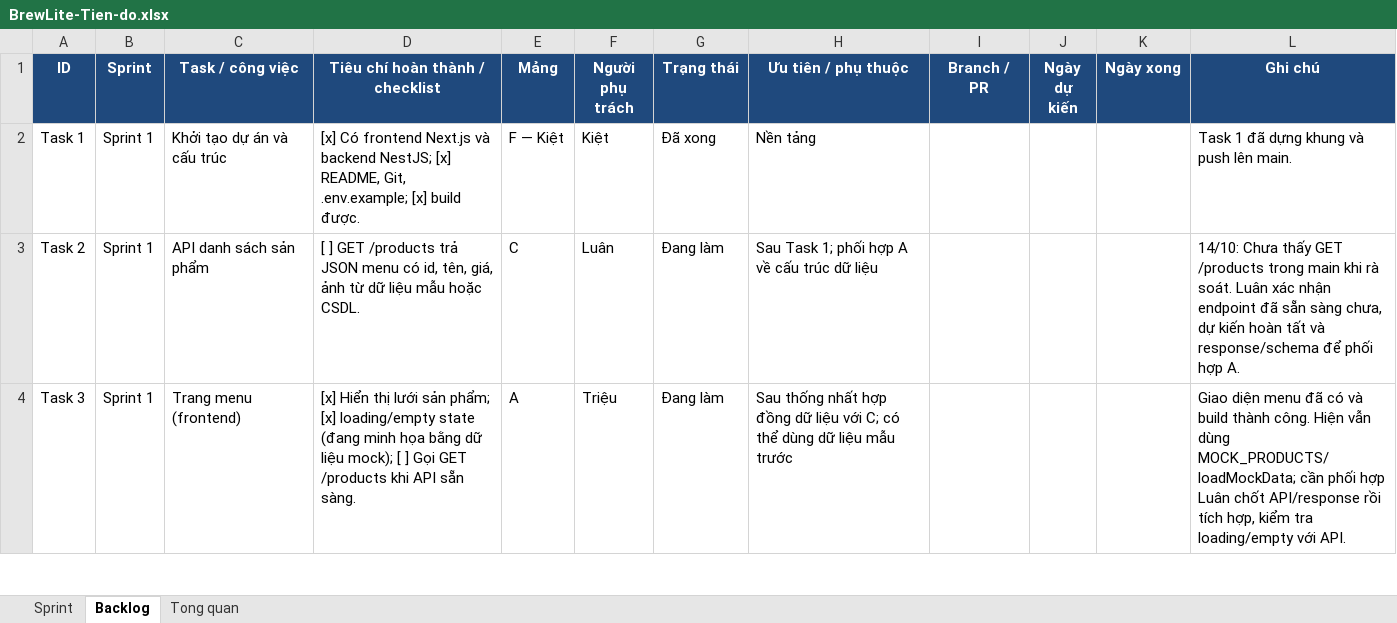
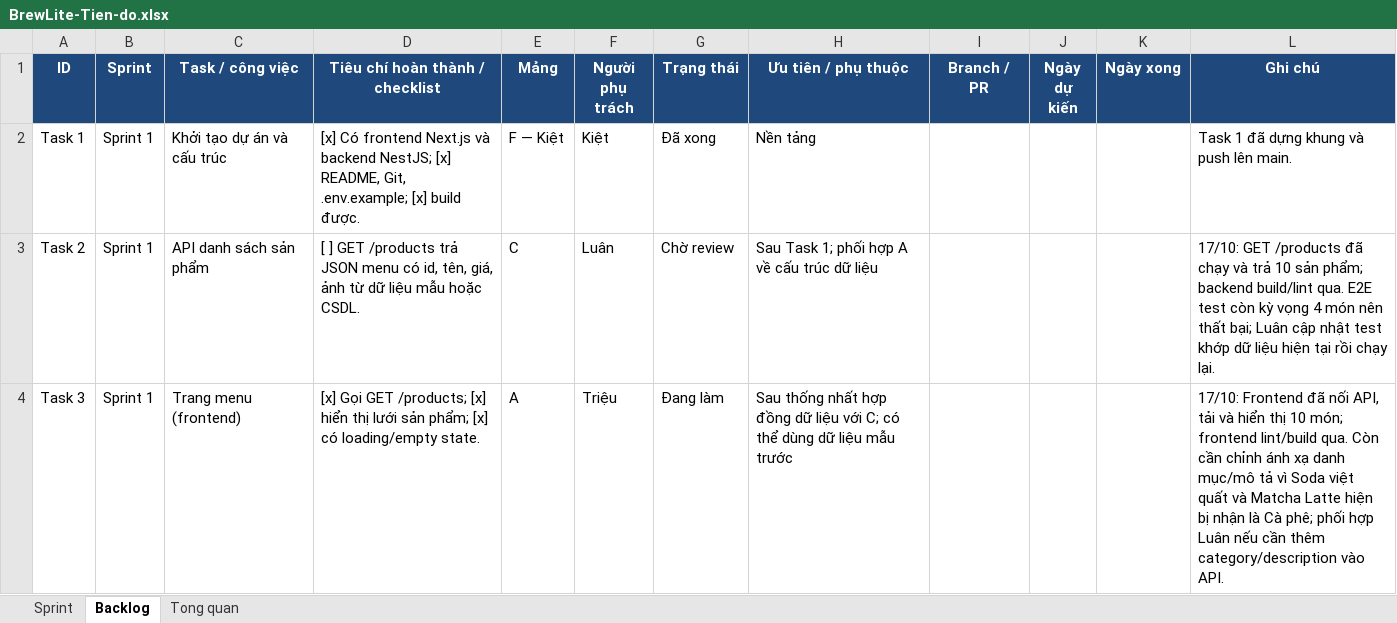
Before and after one commit to ngtuankiet241-cmd/BrewLite, an Excel workbook: BrewLite-Tien-do.xlsx, sheet Backlog, drawn as a sheet; only a part is shown; values as stored, in another font and other column widths than the file's, no borders; the diff covers the shown part only; the diff names each change by its address in the sheet, - before the commit and + after, or states it on an @@ line.

Commit message:
refactor: update product fetching and reload functionality, replace img with Image component

```diff
--- a/BrewLite-Tien-do.xlsx (sheet Backlog)
+++ b/BrewLite-Tien-do.xlsx (sheet Backlog)
-G3 (Trạng thái): Đang làm
+G3 (Trạng thái): Chờ review
-L3 (Ghi chú): 14/10: Chưa thấy GET /products trong main khi rà soát. Luân xác nhận endpoint đã sẵn sàng chưa, dự kiến hoàn tất và response/schema để phối hợp A.
+L3 (Ghi chú): 17/10: GET /products đã chạy và trả 10 sản phẩm; backend build/lint qua. E2E test còn kỳ vọng 4 món nên thất bại; Luân cập nhật test khớp dữ liệu hiện tại rồi chạy lại.
-D4 (Tiêu chí hoàn thành / checklist): [x] Hiển thị lưới sản phẩm; [x] loading/empty state (đang minh họa bằng dữ liệu mock); [ ] Gọi GET /products khi API sẵn sàng.
+D4 (Tiêu chí hoàn thành / checklist): [x] Gọi GET /products; [x] hiển thị lưới sản phẩm; [x] có loading/empty state.
-L4 (Ghi chú): Giao diện menu đã có và build thành công. Hiện vẫn dùng MOCK_PRODUCTS/loadMockData; cần phối hợp Luân chốt API/response rồi tích hợp, kiểm tra loading/empty với API.
+L4 (Ghi chú): 17/10: Frontend đã nối API, tải và hiển thị 10 món; frontend lint/build qua. Còn cần chỉnh ánh xạ danh mục/mô tả vì Soda việt quất và Matcha Latte hiện bị nhận là Cà phê; phối hợp Luân nếu cần thêm category/description vào API.
```
Also changed, not shown: 4 edited cells elsewhere in this sheet, sheet Tong quan, sheet Sprint, 1 other file.
